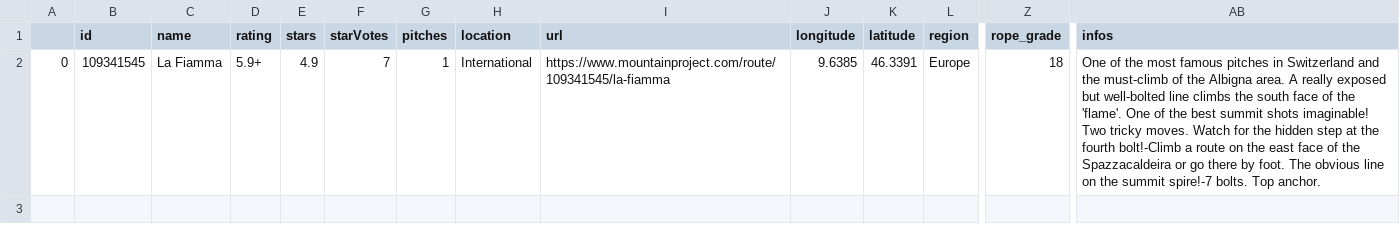
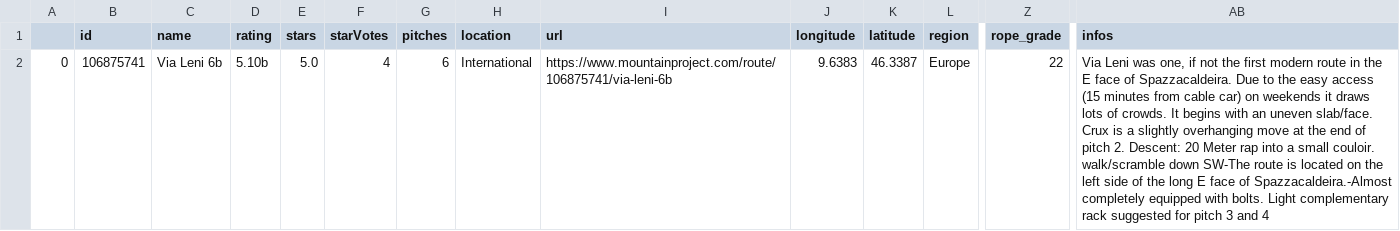
Before and after one commit to gseemann/climb_recommender, a CSV file: target_climb.csv, drawn as a sheet; only a part is shown, gaps mark what is left out; the diff names each change by its address in the sheet, - before the commit and + after, or states it on an @@ line.

```diff
--- a/target_climb.csv
+++ b/target_climb.csv
-B2 (id): 109341545
+B2 (id): 106875741
-C2 (name): La Fiamma
+C2 (name): Via Leni 6b
-D2 (rating): 5.9+
+D2 (rating): 5.10b
-E2 (stars): 4.9
+E2 (stars): 5.0
-F2 (starVotes): 7
+F2 (starVotes): 4
-G2 (pitches): 1
+G2 (pitches): 6
-I2 (url): https://www.mountainproject.com/route/109341545/la-fiamma
+I2 (url): https://www.mountainproject.com/route/106875741/via-leni-6b
-J2 (longitude): 9.6385
+J2 (longitude): 9.6383
-K2 (latitude): 46.3391
+K2 (latitude): 46.3387
-Z2 (rope_grade): 18
+Z2 (rope_grade): 22
-AB2 (infos): One of the most famous pitches in Switzerland and the must-climb of the Albigna area. A really exposed but well-bolted line climbs the south face of the 'flame'. One of the best summit shots imaginable! Two tricky moves. Watch for the hidden step at the fourth bolt!-Climb a route on the east face of the Spazzacaldeira or go there by foot. The obvious line on the summit spire!-7 bolts. Top anchor.
+AB2 (infos): Via Leni was one, if not the first modern route in the E face of Spazzacaldeira. Due to the easy access (15 minutes from cable car) on weekends it draws lots of crowds. It begins with an uneven slab/face. Crux is a slightly overhanging move at the end of pitch 2. Descent: 20 Meter rap into a small couloir. walk/scramble down SW-The route is located on the left side of the long E face of Spazzacaldeira.-Almost completely equipped with bolts. Light complementary rack suggested for pitch 3 and 4
```
Also changed, not shown: 7 other files.
